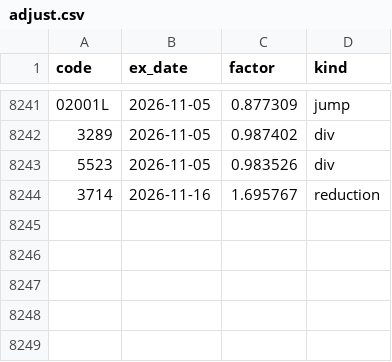
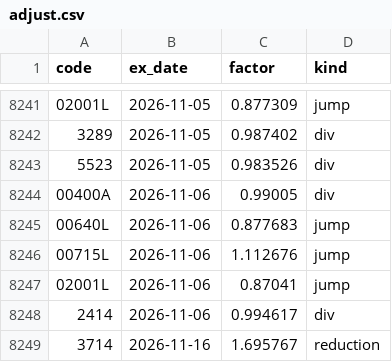
Before and after one commit to PoHsuanChou/tw-market-scanner, a CSV file: history/adjust.csv, drawn as a sheet; only a part is shown, gaps mark what is left out.

```diff
--- a/history/adjust.csv
+++ b/history/adjust.csv
@@ -8243,2 +8243,7 @@ code,ex_date,factor,kind
 5523,2026-11-05,0.983526,div
+00400A,2026-11-06,0.99005,div
+00640L,2026-11-06,0.877683,jump
+00715L,2026-11-06,1.112676,jump
+02001L,2026-11-06,0.87041,jump
+2414,2026-11-06,0.994617,div
 3714,2026-11-16,1.695767,reduction
```
Also changed, not shown: history/index/twii.csv, history/shares.csv, 20 other files.
